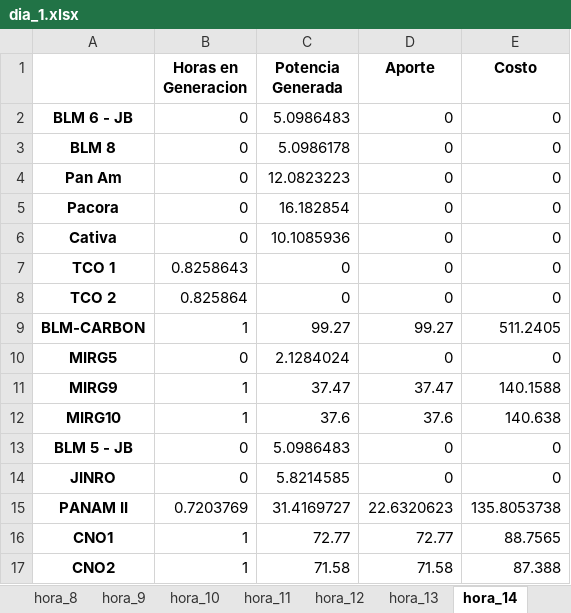
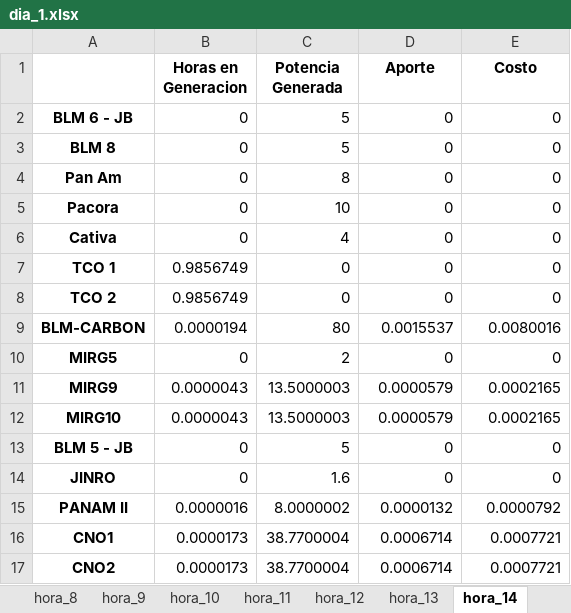
Before and after one commit to sibarras/finalProjectCAA, an Excel workbook: excel/results/dia_1.xlsx, sheet hora_14, drawn as a sheet; only a part is shown; values as stored, in another font and other column widths than the file's, no borders; the diff covers the shown part only; the diff names each change by its address in the sheet, - before the commit and + after, or states it on an @@ line.

```diff
--- a/excel/results/dia_1.xlsx (sheet hora_14)
+++ b/excel/results/dia_1.xlsx (sheet hora_14)
-C2 (Potencia Generada): 5.0986483
+C2 (Potencia Generada): 5
-C3 (Potencia Generada): 5.0986178
+C3 (Potencia Generada): 5
-C4 (Potencia Generada): 12.0823223
+C4 (Potencia Generada): 8
-C5 (Potencia Generada): 16.182854
+C5 (Potencia Generada): 10
-C6 (Potencia Generada): 10.1085936
+C6 (Potencia Generada): 4
-B7 (Horas en Generacion): 0.8258643
+B7 (Horas en Generacion): 0.9856749
-B8 (Horas en Generacion): 0.825864
+B8 (Horas en Generacion): 0.9856749
-B9 (Horas en Generacion): 1
+B9 (Horas en Generacion): 0.0000194
-C9 (Potencia Generada): 99.27
+C9 (Potencia Generada): 80
-D9 (Aporte): 99.27
+D9 (Aporte): 0.0015537
-E9 (Costo): 511.2405
+E9 (Costo): 0.0080016
-C10 (Potencia Generada): 2.1284024
+C10 (Potencia Generada): 2
-B11:B12 (Horas en Generacion): 1
+B11:B12 (Horas en Generacion): 0.0000043
-C11 (Potencia Generada): 37.47
+C11 (Potencia Generada): 13.5000003
-D11 (Aporte): 37.47
+D11 (Aporte): 0.0000579
-E11 (Costo): 140.1588
+E11 (Costo): 0.0002165
-C12 (Potencia Generada): 37.6
+C12 (Potencia Generada): 13.5000003
-D12 (Aporte): 37.6
+D12 (Aporte): 0.0000579
-E12 (Costo): 140.638
+E12 (Costo): 0.0002165
-C13 (Potencia Generada): 5.0986483
+C13 (Potencia Generada): 5
-C14 (Potencia Generada): 5.8214585
+C14 (Potencia Generada): 1.6
-B15 (Horas en Generacion): 0.7203769
+B15 (Horas en Generacion): 0.0000016
-C15 (Potencia Generada): 31.4169727
+C15 (Potencia Generada): 8.0000002
-D15 (Aporte): 22.6320623
+D15 (Aporte): 0.0000132
-E15 (Costo): 135.8053738
+E15 (Costo): 0.0000792
-B16:B17 (Horas en Generacion): 1
+B16:B17 (Horas en Generacion): 0.0000173
-C16 (Potencia Generada): 72.77
+C16 (Potencia Generada): 38.7700004
-D16 (Aporte): 72.77
+D16 (Aporte): 0.0006714
-E16 (Costo): 88.7565
+E16 (Costo): 0.0007721
-C17 (Potencia Generada): 71.58
+C17 (Potencia Generada): 38.7700004
-D17 (Aporte): 71.58
+D17 (Aporte): 0.0006714
-E17 (Costo): 87.388
+E17 (Costo): 0.0007721
```
Also changed, not shown: 19 edited cells elsewhere in this sheet, sheet hora_17, sheet hora_12, sheet hora_21, sheet hora_13, sheet hora_10, sheet hora_11, 17 more sheets, other sheet tabs, excel/results/dia_3.xlsx, excel/results/dia_4.xlsx, 18 other files.
